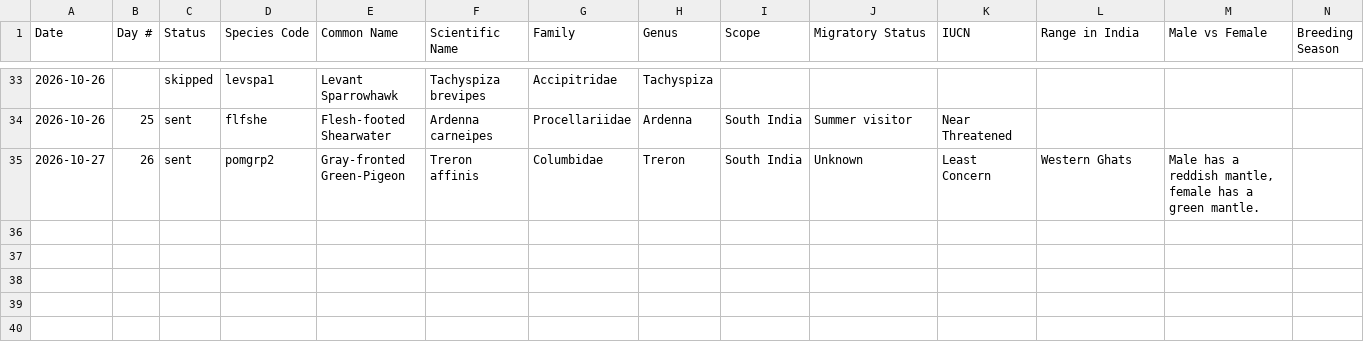
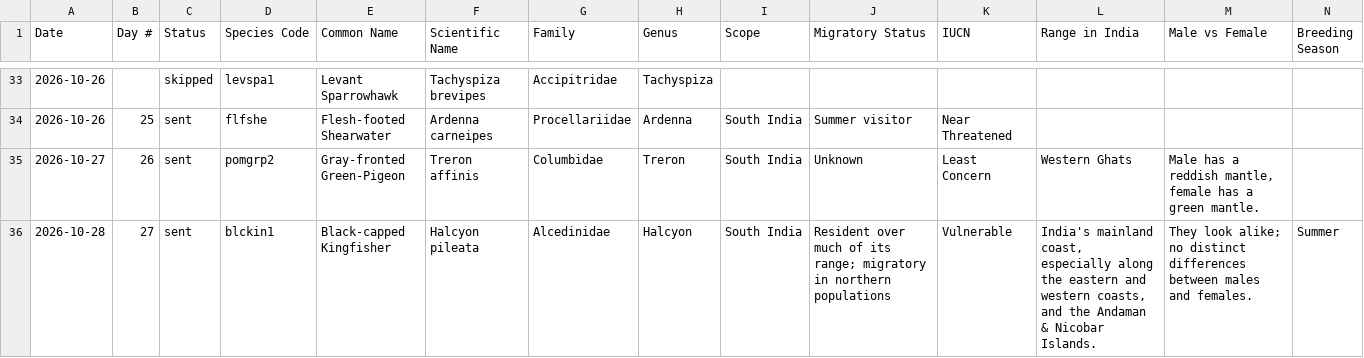
Before and after one commit to jaintanishq8005-ui/bird-agent, a CSV file: data/log.csv, drawn as a sheet; only a part is shown, gaps mark what is left out; rows hold the shown columns only; the diff names each change by its address in the sheet, - before the commit and + after, or states it on an @@ line.

Commit message:
Update bird log

```diff
--- a/data/log.csv
+++ b/data/log.csv
+row 36: 2026-10-28 | 27 | sent | blckin1 | Black-capped Kingfisher | Halcyon pileata | Alcedinidae | Halcyon | South India | Resident over much of its range; migratory in northern populations | Vulnerable | India's mainland coast, especially along the eastern and western coasts, and the Andaman & Nicobar Islands. | They look alike; no distinct differences between males and females. | Summer
```
